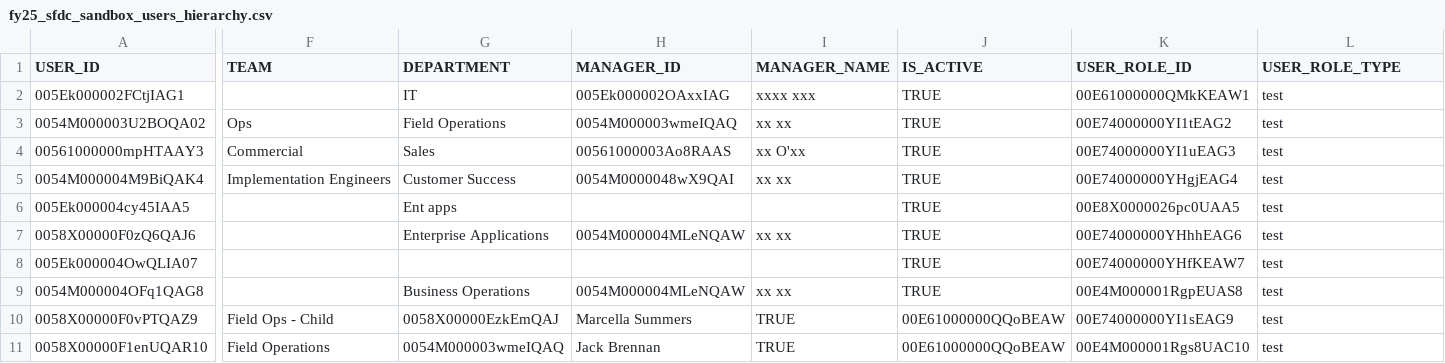
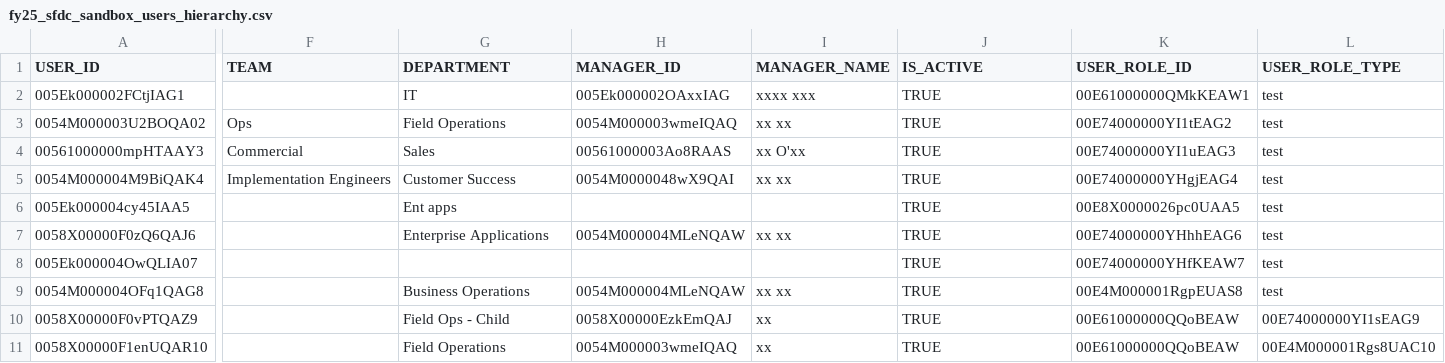
Before and after one commit to tnmy44/gitlab-analytics, a CSV file: transform/snowflake-dbt/data/fy25_sfdc_sandbox_users_hierarchy.csv, drawn as a sheet; only a part is shown, gaps mark what is left out; the diff covers the shown part only; the diff names each change by its address in the sheet, - before the commit and + after, or states it on an @@ line.

Commit message:
fix user test data format

```diff
--- a/transform/snowflake-dbt/data/fy25_sfdc_sandbox_users_hierarchy.csv
+++ b/transform/snowflake-dbt/data/fy25_sfdc_sandbox_users_hierarchy.csv
-F10 (TEAM): Field Ops - Child
+F10 (TEAM): (empty)
-G10 (DEPARTMENT): 0058X00000EzkEmQAJ
+G10 (DEPARTMENT): Field Ops - Child
-H10 (MANAGER_ID): Marcella Summers
+H10 (MANAGER_ID): 0058X00000EzkEmQAJ
-I10:I11 (MANAGER_NAME): TRUE
+I10:I11 (MANAGER_NAME): xx
-J10:J11 (IS_ACTIVE): 00E61000000QQoBEAW
+J10:J11 (IS_ACTIVE): TRUE
-K10 (USER_ROLE_ID): 00E74000000YI1sEAG9
+K10 (USER_ROLE_ID): 00E61000000QQoBEAW
-L10 (USER_ROLE_TYPE): test
+L10 (USER_ROLE_TYPE): 00E74000000YI1sEAG9
-F11 (TEAM): Field Operations
+F11 (TEAM): (empty)
-G11 (DEPARTMENT): 0054M000003wmeIQAQ
+G11 (DEPARTMENT): Field Operations
-H11 (MANAGER_ID): Jack Brennan
+H11 (MANAGER_ID): 0054M000003wmeIQAQ
-K11 (USER_ROLE_ID): 00E4M000001Rgs8UAC10
+K11 (USER_ROLE_ID): 00E61000000QQoBEAW
-L11 (USER_ROLE_TYPE): test
+L11 (USER_ROLE_TYPE): 00E4M000001Rgs8UAC10
```
Also changed, not shown: 37 edited cells elsewhere in this file.
